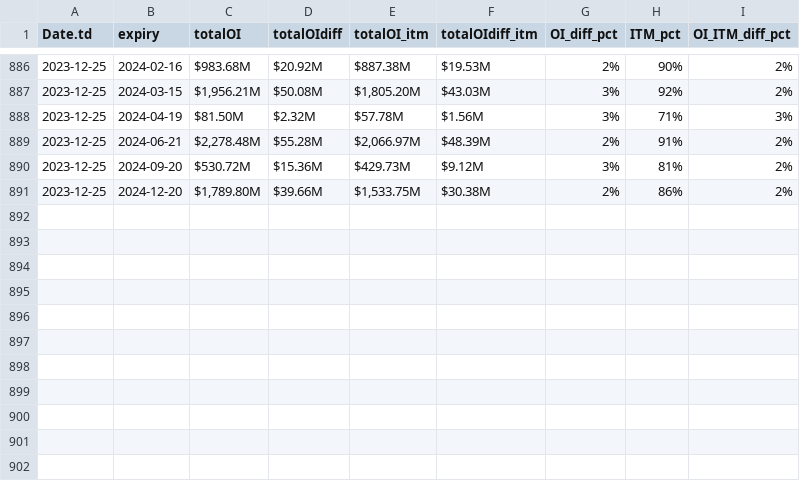
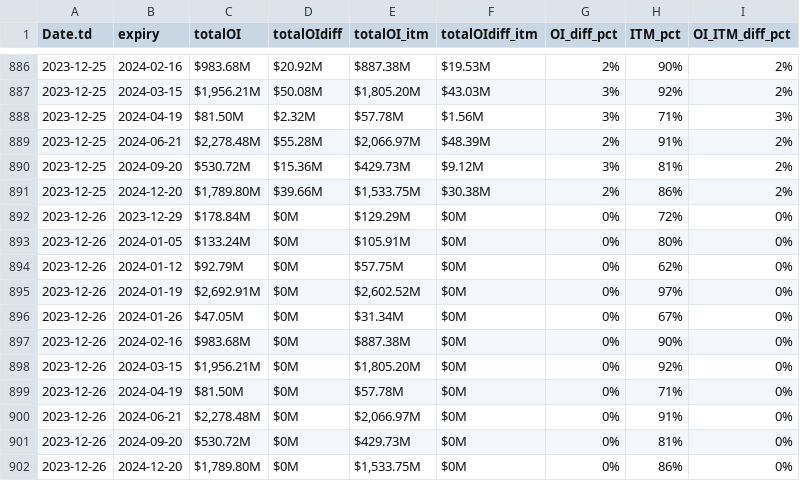
Before and after one commit to rahul-c1/plotIV, a CSV file: OI_C.csv, drawn as a sheet; only a part is shown, gaps mark what is left out; the diff names each change by its address in the sheet, - before the commit and + after, or states it on an @@ line.

```diff
--- a/OI_C.csv
+++ b/OI_C.csv
+row 892: 2023-12-26 | 2023-12-29 | $178.84M | $0M | $129.29M | $0M | 0% | 72% | 0%
+row 893: 2023-12-26 | 2024-01-05 | $133.24M | $0M | $105.91M | $0M | 0% | 80% | 0%
+row 894: 2023-12-26 | 2024-01-12 | $92.79M | $0M | $57.75M | $0M | 0% | 62% | 0%
+row 895: 2023-12-26 | 2024-01-19 | $2,692.91M | $0M | $2,602.52M | $0M | 0% | 97% | 0%
+row 896: 2023-12-26 | 2024-01-26 | $47.05M | $0M | $31.34M | $0M | 0% | 67% | 0%
+row 897: 2023-12-26 | 2024-02-16 | $983.68M | $0M | $887.38M | $0M | 0% | 90% | 0%
+row 898: 2023-12-26 | 2024-03-15 | $1,956.21M | $0M | $1,805.20M | $0M | 0% | 92% | 0%
+row 899: 2023-12-26 | 2024-04-19 | $81.50M | $0M | $57.78M | $0M | 0% | 71% | 0%
+row 900: 2023-12-26 | 2024-06-21 | $2,278.48M | $0M | $2,066.97M | $0M | 0% | 91% | 0%
+row 901: 2023-12-26 | 2024-09-20 | $530.72M | $0M | $429.73M | $0M | 0% | 81% | 0%
+row 902: 2023-12-26 | 2024-12-20 | $1,789.80M | $0M | $1,533.75M | $0M | 0% | 86% | 0%
```
Also changed, not shown: OI_P.csv, 4 other files.
